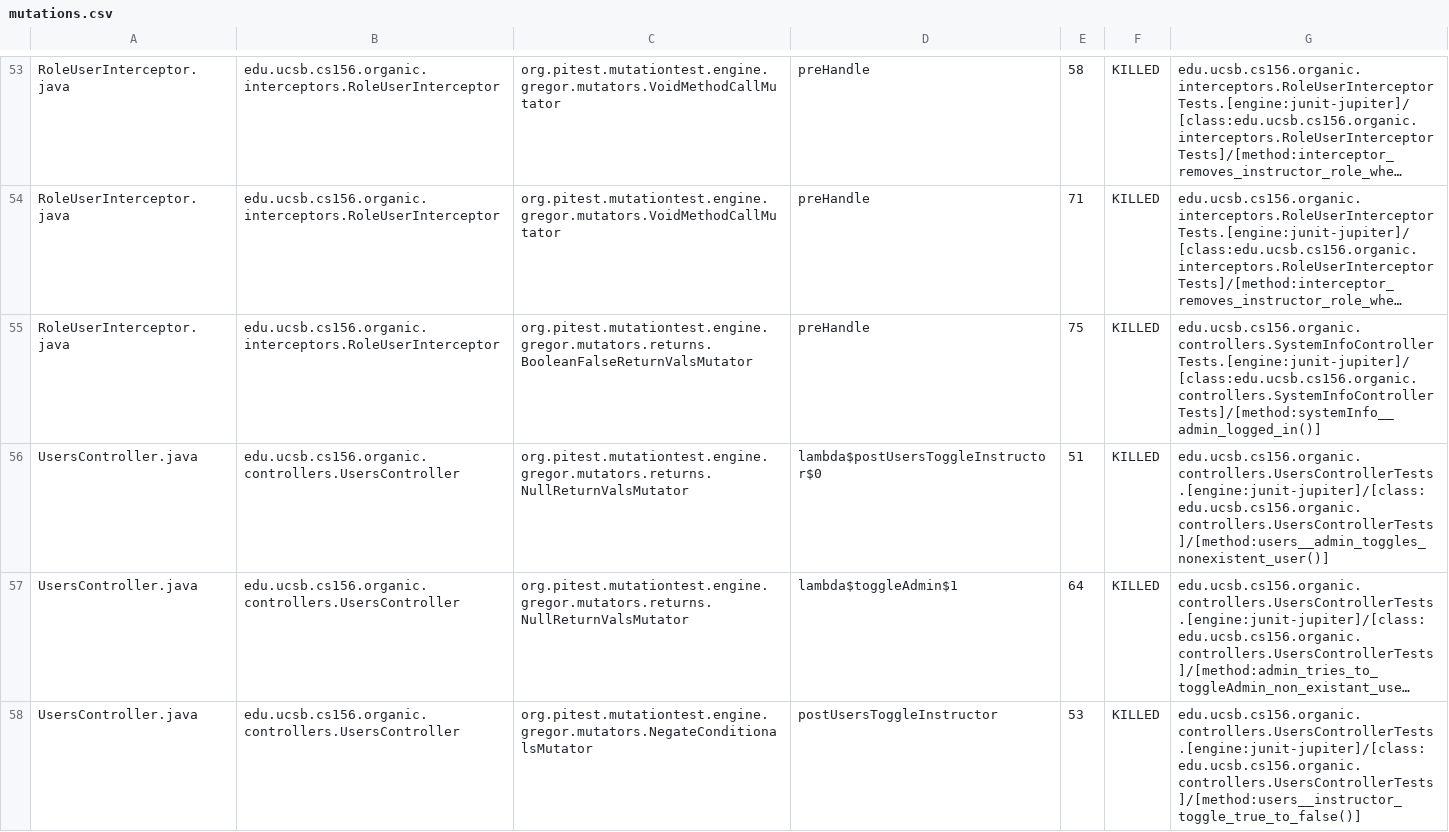
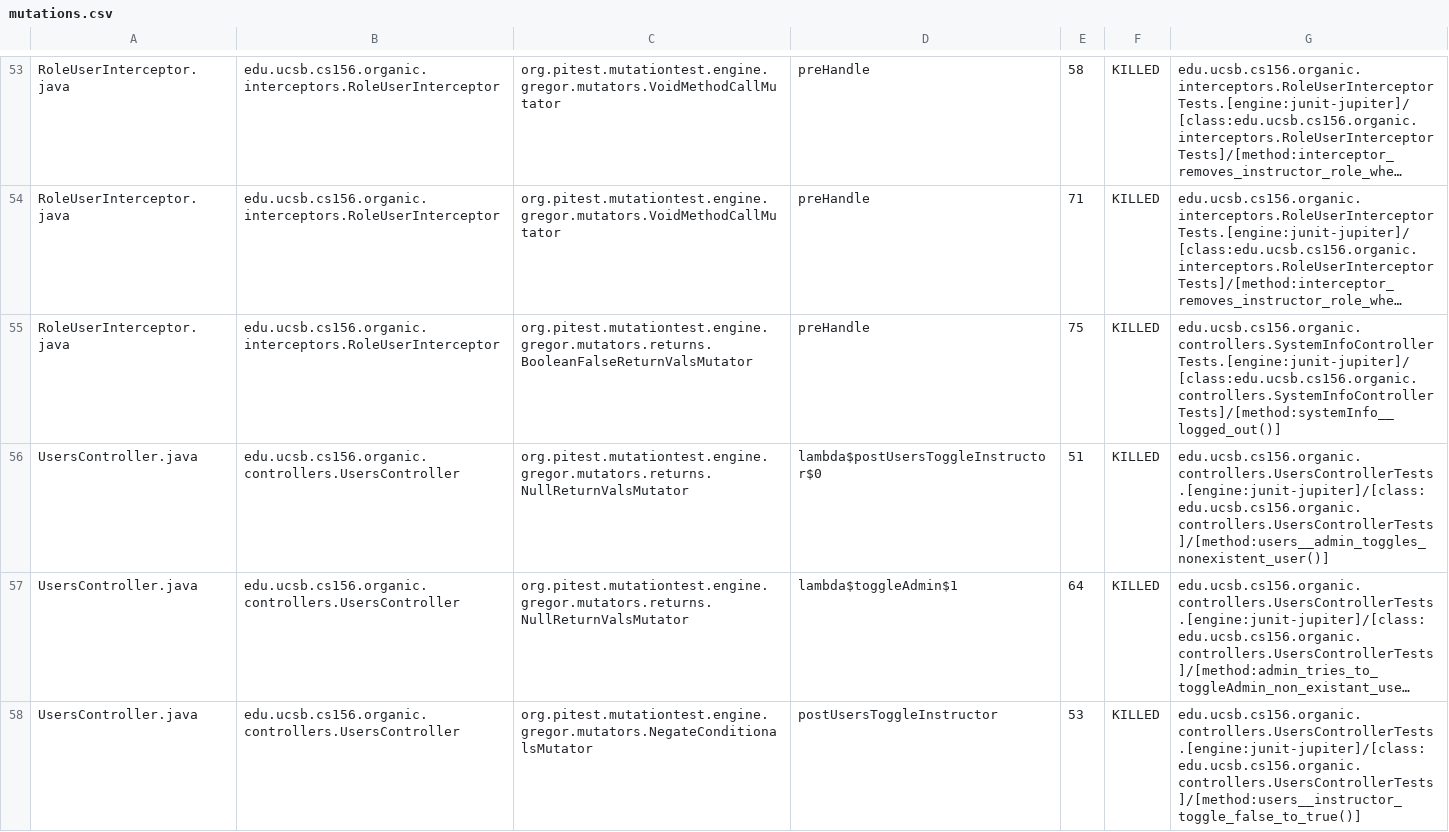
Before and after one commit to ucsb-cs156-w24/proj-organic-w24-6pm-1, a CSV file: prs/56/pitest/mutations.csv, drawn as a sheet; only a part is shown, gaps mark what is left out; long unchanged cells end in …; the diff covers the shown part only; the diff names each change by its address in the sheet, - before the commit and + after, or states it on an @@ line.

Commit message:
Deploying to gh-pages from @ ucsb-cs156-w24/proj-organic-w24-6pm-1@b8a93f7cbf23421ce9f80bf1b586fa8cdbf98006 🚀

```diff
--- a/prs/56/pitest/mutations.csv
+++ b/prs/56/pitest/mutations.csv
-G55: edu.ucsb.cs156.organic.controllers.SystemInfoControllerTests.[engine:junit-jupiter]/[class:edu.ucsb.cs156.organic.controllers.SystemInfoControllerTests]/[method:systemInfo__admin_logged_in()]
+G55: edu.ucsb.cs156.organic.controllers.SystemInfoControllerTests.[engine:junit-jupiter]/[class:edu.ucsb.cs156.organic.controllers.SystemInfoControllerTests]/[method:systemInfo__logged_out()]
-G58: edu.ucsb.cs156.organic.controllers.UsersControllerTests.[engine:junit-jupiter]/[class:edu.ucsb.cs156.organic.controllers.UsersControllerTests]/[method:users__instructor_toggle_true_to_false()]
+G58: edu.ucsb.cs156.organic.controllers.UsersControllerTests.[engine:junit-jupiter]/[class:edu.ucsb.cs156.organic.controllers.UsersControllerTests]/[method:users__instructor_toggle_false_to_true()]
```
Also changed, not shown: 11 edited cells elsewhere in this file, 16 other files.
